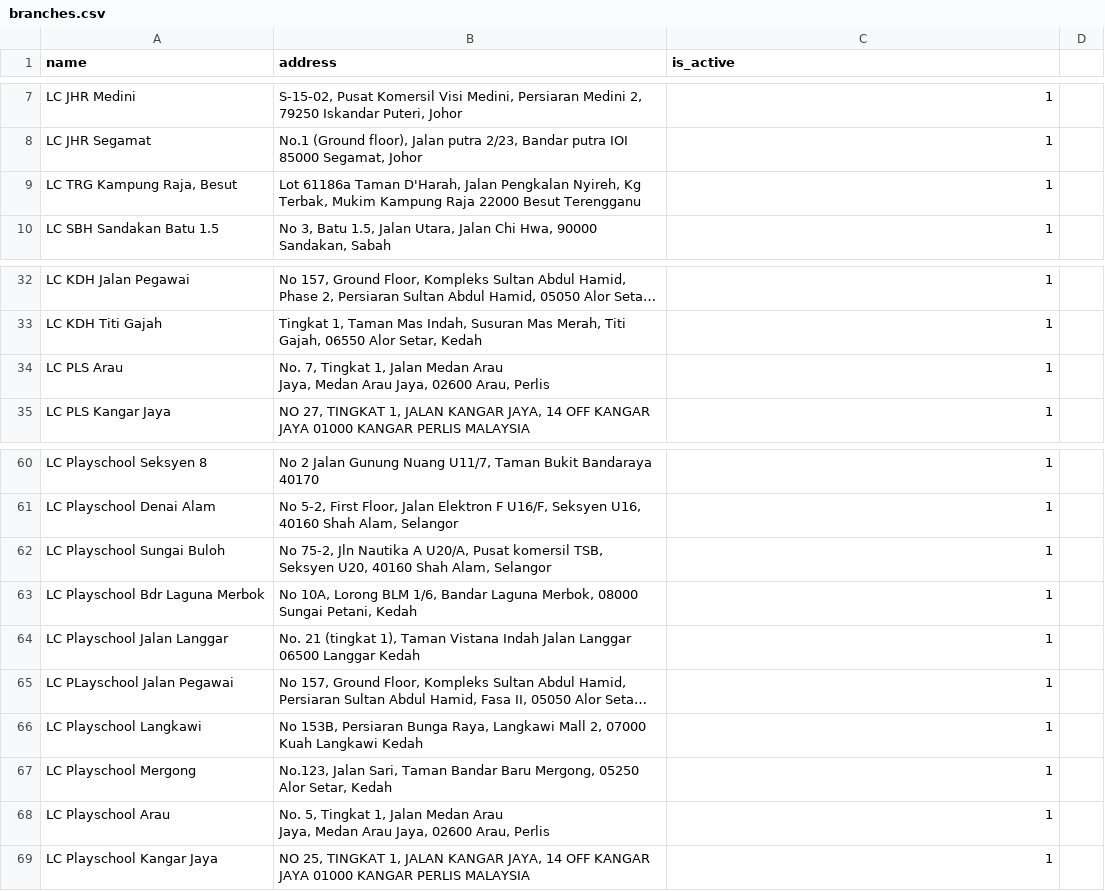
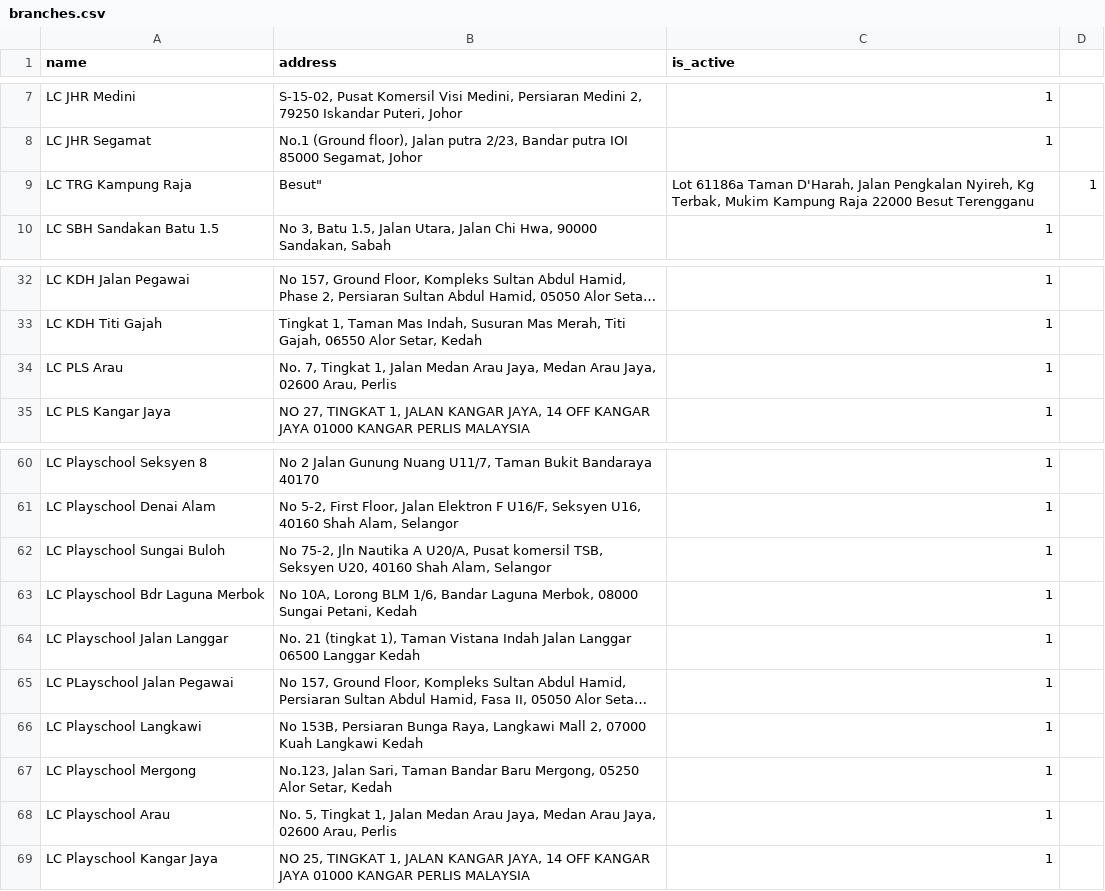
Before and after one commit to ZAMHARIRAH/MAPS2U, a CSV file: importing/branches.csv, drawn as a sheet; only a part is shown, gaps mark what is left out; long unchanged cells end in …; removed rows and columns are numbered as before the commit, all else as after; the diff names each change by its address in the sheet, - before the commit and + after, or states it on an @@ line.

```diff
--- a/importing/branches.csv
+++ b/importing/branches.csv
-row 9: LC TRG Kampung Raja, Besut | Lot 61186a Taman D'Harah, Jalan Pengkalan Nyireh, Kg Terbak, Mukim Kampung Raja 22000 Besut Terengganu | 1
+row 9: LC TRG Kampung Raja | Besut" | Lot 61186a Taman D'Harah, Jalan Pengkalan Nyireh, Kg Terbak, Mukim Kampung Raja 22000 Besut Terengganu | 1
-B34 (address): …Arau, Perlis
+B34 (address): …Arau, Perlis
-B62 (address): …Alam, Selangor
+B62 (address): …Alam, Selangor
-B68 (address): …Arau, Perlis
+B68 (address): …Arau, Perlis
```
Also changed, not shown: 15 other files.
